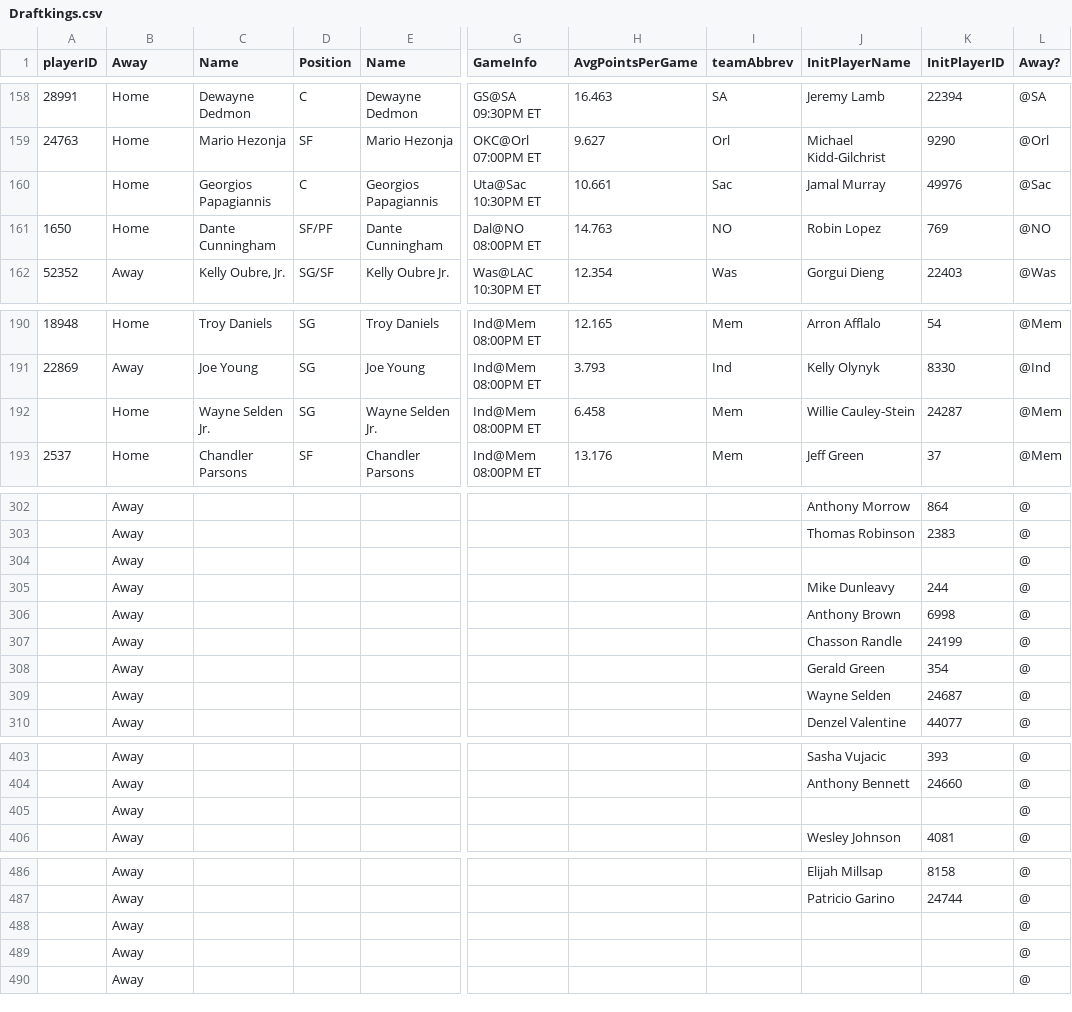
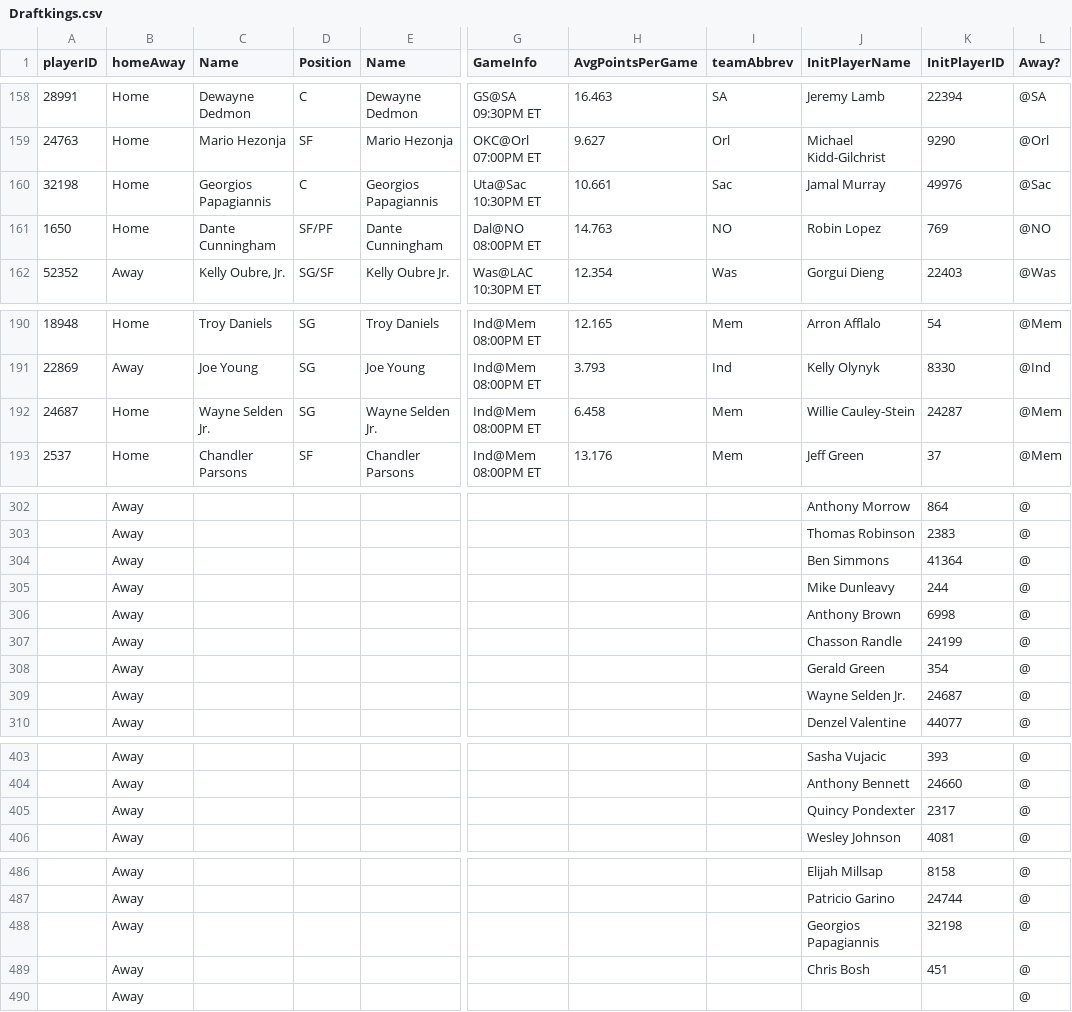
Before and after one commit to gimliclc/fall-ball-plugin, a CSV file: Draftkings.csv, drawn as a sheet; only a part is shown, gaps mark what is left out; the diff covers the shown part only; the diff names each change by its address in the sheet, - before the commit and + after, or states it on an @@ line.

```diff
--- a/Draftkings.csv
+++ b/Draftkings.csv
-B1: Away
+B1: homeAway
-A160 (playerID): (empty)
+A160 (playerID): 32198
-A192 (playerID): (empty)
+A192 (playerID): 24687
-J304 (InitPlayerName): (empty)
+J304 (InitPlayerName): Ben Simmons
-K304 (InitPlayerID): (empty)
+K304 (InitPlayerID): 41364
-J309 (InitPlayerName): Wayne Selden
+J309 (InitPlayerName): Wayne Selden Jr.
-J405 (InitPlayerName): (empty)
+J405 (InitPlayerName): Quincy Pondexter
-K405 (InitPlayerID): (empty)
+K405 (InitPlayerID): 2317
-J488 (InitPlayerName): (empty)
+J488 (InitPlayerName): Georgios Papagiannis
-K488 (InitPlayerID): (empty)
+K488 (InitPlayerID): 32198
-J489 (InitPlayerName): (empty)
+J489 (InitPlayerName): Chris Bosh
-K489 (InitPlayerID): (empty)
+K489 (InitPlayerID): 451
```
Also changed, not shown: 5 edited cells elsewhere in this file, Fanduel.csv.
